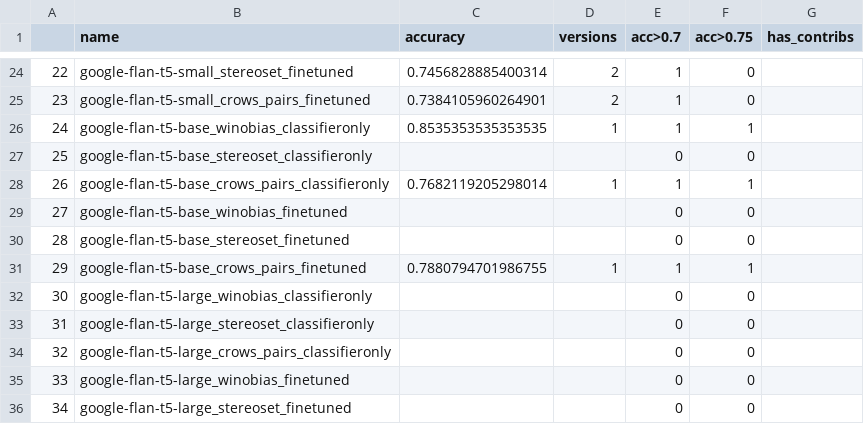
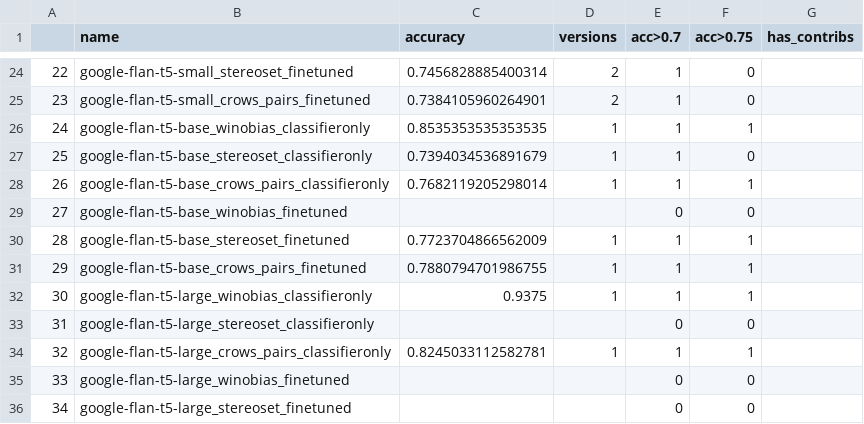
Before and after one commit to henryscheible/plmbias-experiments, a CSV file: results.csv, drawn as a sheet; only a part is shown, gaps mark what is left out.

```diff
--- a/results.csv
+++ b/results.csv
@@ -26,10 +26,10 @@
 24,google-flan-t5-base_winobias_classifieronly,0.8535353535353535,1,1,1,
-25,google-flan-t5-base_stereoset_classifieronly,,,0,0,
+25,google-flan-t5-base_stereoset_classifieronly,0.7394034536891679,1,1,0,
 26,google-flan-t5-base_crows_pairs_classifieronly,0.7682119205298014,1,1,1,
 27,google-flan-t5-base_winobias_finetuned,,,0,0,
-28,google-flan-t5-base_stereoset_finetuned,,,0,0,
+28,google-flan-t5-base_stereoset_finetuned,0.7723704866562009,1,1,1,
 29,google-flan-t5-base_crows_pairs_finetuned,0.7880794701986755,1,1,1,
-30,google-flan-t5-large_winobias_classifieronly,,,0,0,
+30,google-flan-t5-large_winobias_classifieronly,0.9375,1,1,1,
 31,google-flan-t5-large_stereoset_classifieronly,,,0,0,
-32,google-flan-t5-large_crows_pairs_classifieronly,,,0,0,
+32,google-flan-t5-large_crows_pairs_classifieronly,0.8245033112582781,1,1,1,
 33,google-flan-t5-large_winobias_finetuned,,,0,0,
```
Also changed, not shown: 2 other files.
